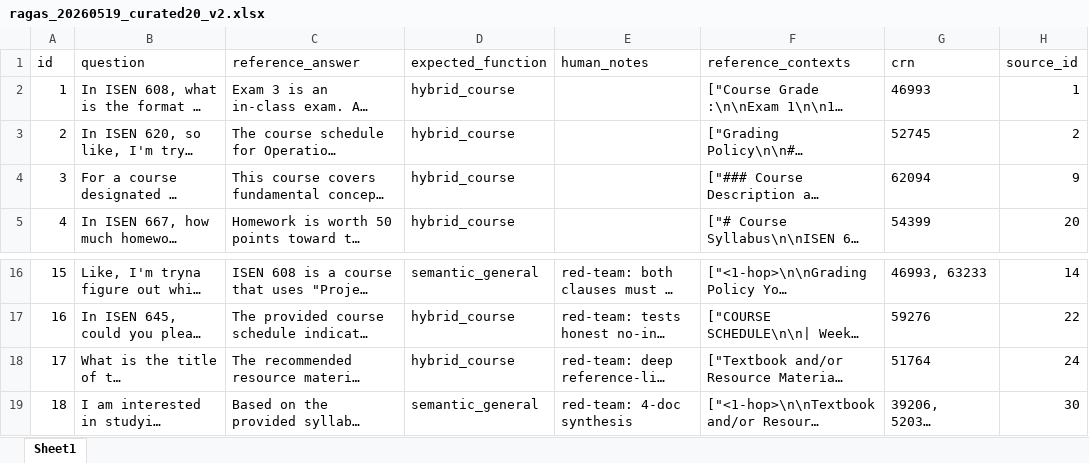
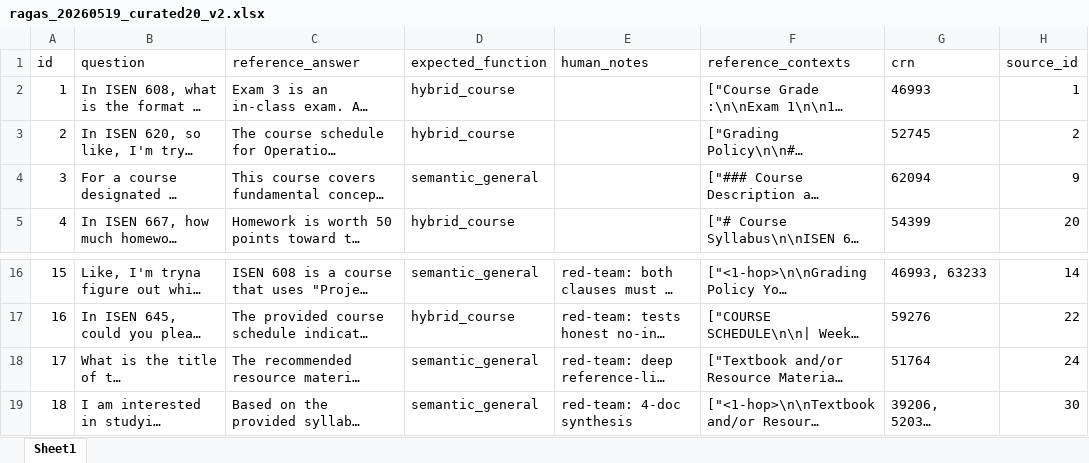
Before and after one commit to artemkorolev1/tamubot, an Excel workbook: tamu_data/evals/golden_sets/ragas_20260519_curated20_v2.xlsx, sheet Sheet1, drawn as a sheet; only a part is shown, gaps mark what is left out; long unchanged cells end in …; values as stored, in another font and other column widths than the file's, no borders; the diff names each change by its address in the sheet, - before the commit and + after, or states it on an @@ line.

```diff
--- a/tamu_data/evals/golden_sets/ragas_20260519_curated20_v2.xlsx (sheet Sheet1)
+++ b/tamu_data/evals/golden_sets/ragas_20260519_curated20_v2.xlsx (sheet Sheet1)
-D4 (expected_function): hybrid_course
+D4 (expected_function): semantic_general
-D18 (expected_function): hybrid_course
+D18 (expected_function): semantic_general
```
Also changed, not shown: 14 other files.
